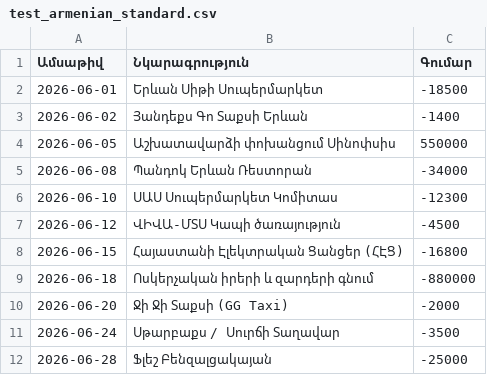
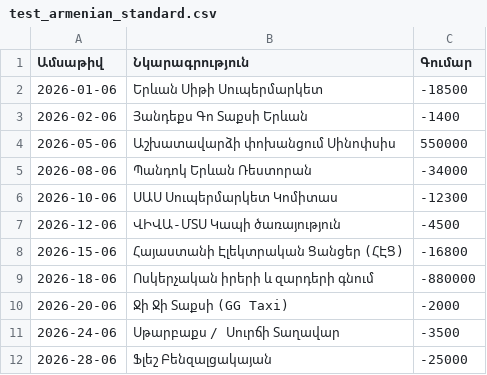
Before and after one commit to VahagMardyan/Bank_Statement_Analyser, a CSV file: test_armenian_standard.csv, drawn as a sheet.

```diff
--- a/test_armenian_standard.csv
+++ b/test_armenian_standard.csv
@@ -1,12 +1,12 @@
 Ամսաթիվ,Նկարագրություն,Գումար
-2026-06-01,Երևան Սիթի Սուպերմարկետ,-18500
-2026-06-02,Յանդեքս Գո Տաքսի Երևան,-1400
-2026-06-05,Աշխատավարձի փոխանցում Սինոփսիս,550000
-2026-06-08,Պանդոկ Երևան Ռեստորան,-34000
-2026-06-10,ՍԱՍ Սուպերմարկետ Կոմիտաս,-12300
-2026-06-12,ՎԻՎԱ-ՄՏՍ Կապի ծառայություն,-4500
-2026-06-15,Հայաստանի Էլեկտրական Ցանցեր (ՀԷՑ),-16800
-2026-06-18,Ոսկերչական իրերի և զարդերի գնում,-880000
-2026-06-20,Ջի Ջի Տաքսի (GG Taxi),-2000
-2026-06-24,Սթարբաքս / Սուրճի Տաղավար,-3500
-2026-06-28,Ֆլեշ Բենզալցակայան,-25000
+2026-01-06,Երևան Սիթի Սուպերմարկետ,-18500
+2026-02-06,Յանդեքս Գո Տաքսի Երևան,-1400
+2026-05-06,Աշխատավարձի փոխանցում Սինոփսիս,550000
+2026-08-06,Պանդոկ Երևան Ռեստորան,-34000
+2026-10-06,ՍԱՍ Սուպերմարկետ Կոմիտաս,-12300
+2026-12-06,ՎԻՎԱ-ՄՏՍ Կապի ծառայություն,-4500
+2026-15-06,Հայաստանի Էլեկտրական Ցանցեր (ՀԷՑ),-16800
+2026-18-06,Ոսկերչական իրերի և զարդերի գնում,-880000
+2026-20-06,Ջի Ջի Տաքսի (GG Taxi),-2000
+2026-24-06,Սթարբաքս / Սուրճի Տաղավար,-3500
+2026-28-06,Ֆլեշ Բենզալցակայան,-25000
```
Also changed, not shown: test_armenian_split.csv, 7 other files.
